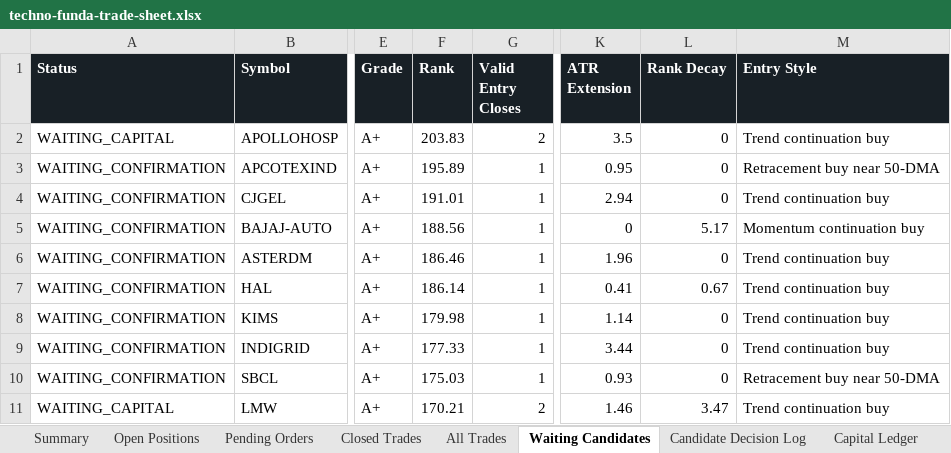
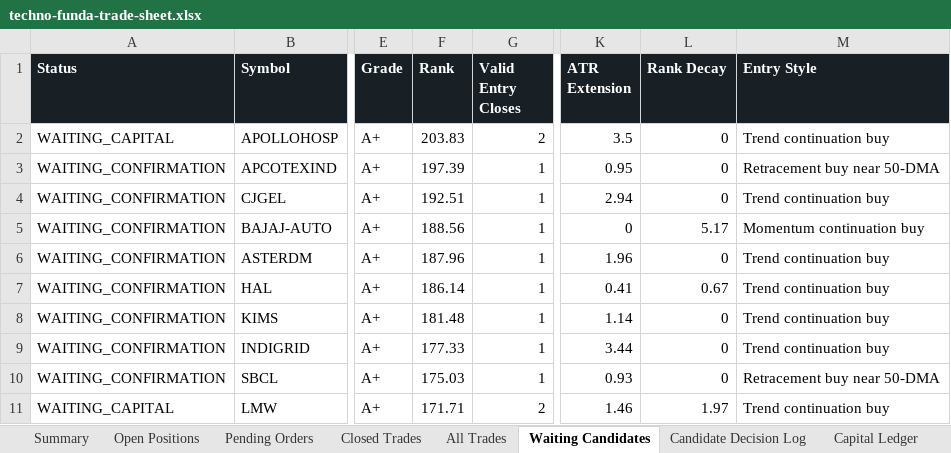
Before and after one commit to smit5927/techno-funda-screener, an Excel workbook: data/techno-funda-trade-sheet.xlsx, sheet Waiting Candidates, drawn as a sheet; only a part is shown, gaps mark what is left out; values as stored, in another font and other column widths than the file's, no borders; the diff names each change by its address in the sheet, - before the commit and + after, or states it on an @@ line.

```diff
--- a/data/techno-funda-trade-sheet.xlsx (sheet Waiting Candidates)
+++ b/data/techno-funda-trade-sheet.xlsx (sheet Waiting Candidates)
-F3 (Rank): 195.89
+F3 (Rank): 197.39
-F4 (Rank): 191.01
+F4 (Rank): 192.51
-F6 (Rank): 186.46
+F6 (Rank): 187.96
-F8 (Rank): 179.98
+F8 (Rank): 181.48
-F11 (Rank): 170.21
+F11 (Rank): 171.71
-L11 (Rank Decay): 3.47
+L11 (Rank Decay): 1.97
```
Also changed, not shown: sheet Candidate Decision Log, sheet Summary, sheet Open Positions, sheet All Trades, 3 other files.
